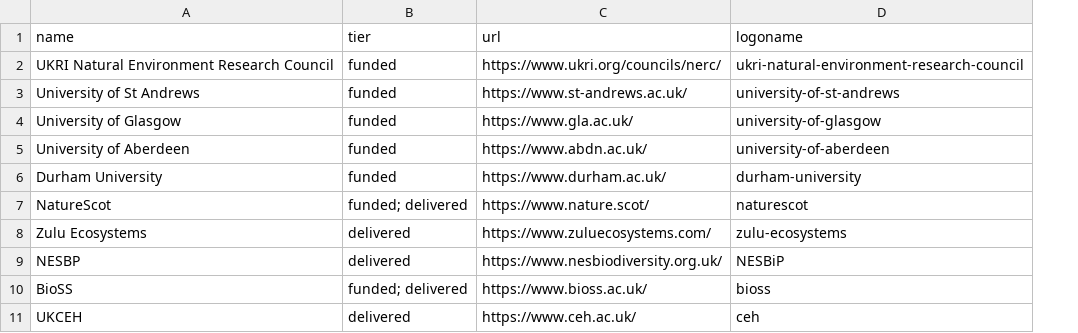
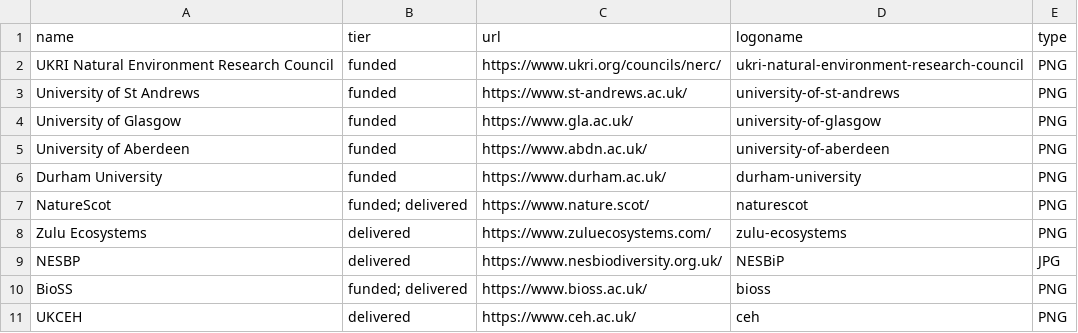
Before and after one commit to netgain-dfa/netgain-dfa.github.io, a CSV file: data/partners.csv, drawn as a sheet; only a part is shown; the diff names each change by its address in the sheet, - before the commit and + after, or states it on an @@ line.

```diff
--- a/data/partners.csv
+++ b/data/partners.csv
+column E (type), rows 2-11: PNG | PNG | PNG | PNG | PNG | PNG | PNG | JPG | PNG | PNG
```
